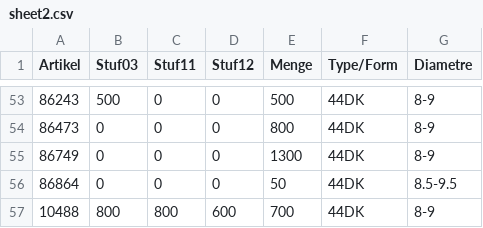
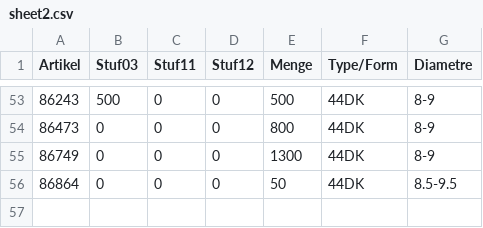
Before and after one commit to CryKun-Sudo/flying-dog-beers, a CSV file: local_data/sheet2.csv, drawn as a sheet; only a part is shown, gaps mark what is left out; the diff names each change by its address in the sheet, - before the commit and + after, or states it on an @@ line.

Commit message:
python update 1

```diff
--- a/local_data/sheet2.csv
+++ b/local_data/sheet2.csv
-row 57: 10488 | 800 | 800 | 600 | 700 | 44DK | 8-9
```
